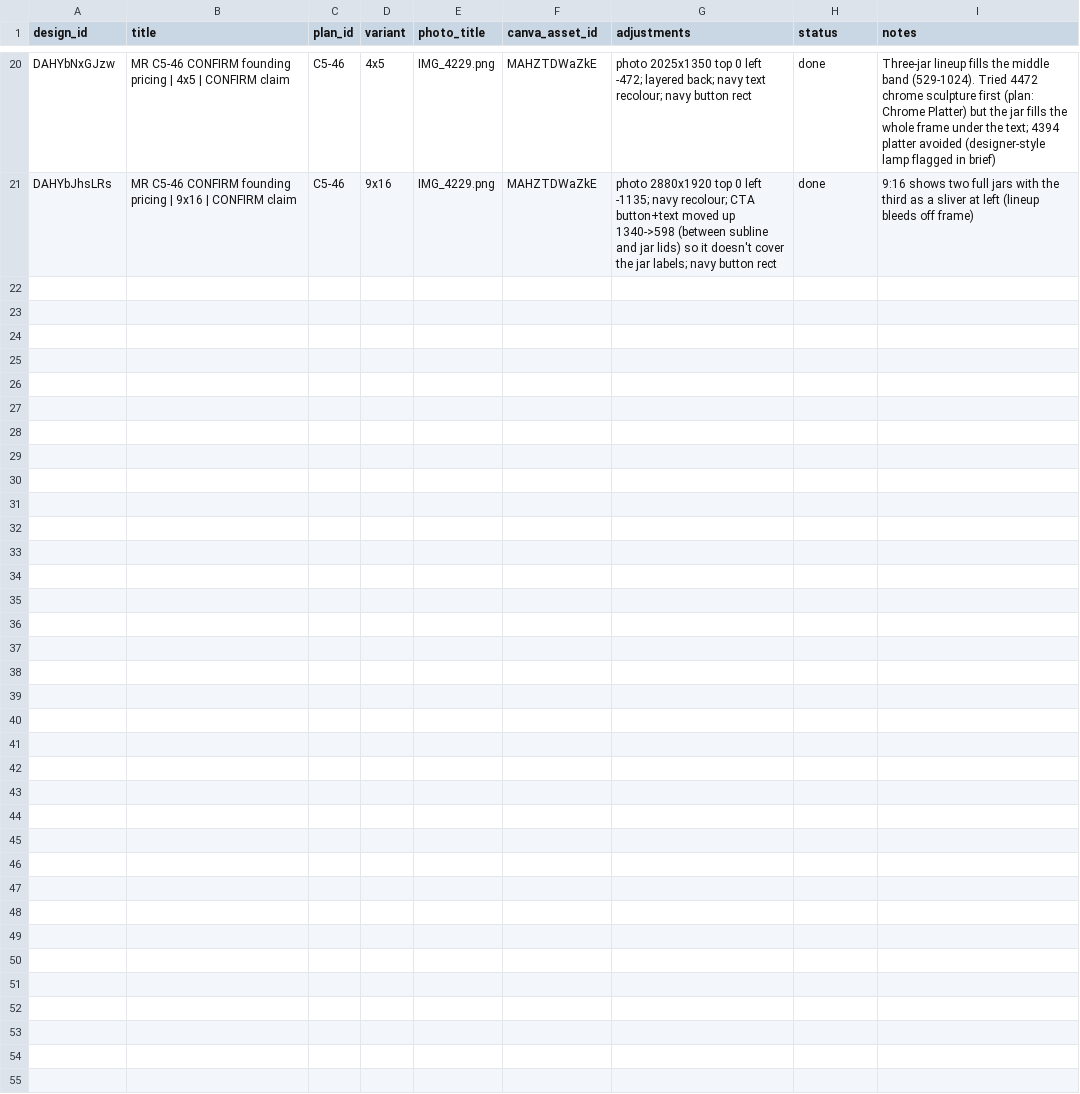
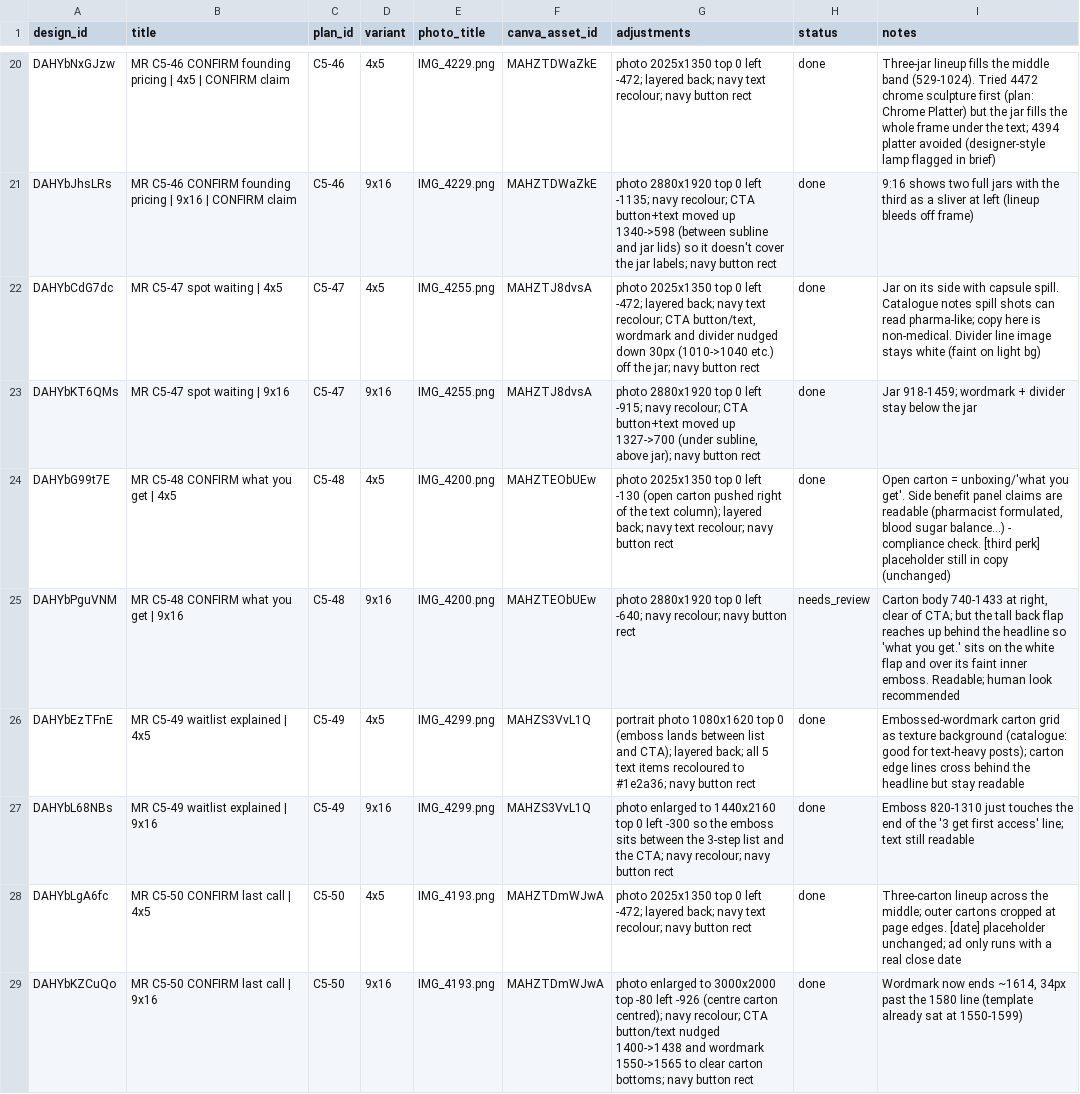
Before and after one commit to lolitsicy/personal-brand, a CSV file: research/shoot/placements-c4-c5.csv, drawn as a sheet; only a part is shown, gaps mark what is left out.

```diff
--- a/research/shoot/placements-c4-c5.csv
+++ b/research/shoot/placements-c4-c5.csv
@@ -21 +21,9 @@ DAHYbNxGJzw,MR C5-46 CONFIRM founding pricing | 4x5 | CONFIRM claim,C5-46,4x5,IM
 DAHYbJhsLRs,MR C5-46 CONFIRM founding pricing | 9x16 | CONFIRM claim,C5-46,9x16,IMG_4229.png,MAHZTDWaZkE,"photo 2880x1920 top 0 left -1135; navy recolour; CTA button+text moved up 1340->598 (between subline and jar lids) so it doesn't cover the jar labels; navy button rect",done,"9:16 shows two full jars with the third as a sliver at left (lineup bleeds off frame)"
+DAHYbCdG7dc,MR C5-47 spot waiting | 4x5,C5-47,4x5,IMG_4255.png,MAHZTJ8dvsA,"photo 2025x1350 top 0 left -472; layered back; navy text recolour; CTA button/text, wordmark and divider nudged down 30px (1010->1040 etc.) off the jar; navy button rect",done,"Jar on its side with capsule spill. Catalogue notes spill shots can read pharma-like; copy here is non-medical. Divider line image stays white (faint on light bg)"
+DAHYbKT6QMs,MR C5-47 spot waiting | 9x16,C5-47,9x16,IMG_4255.png,MAHZTJ8dvsA,"photo 2880x1920 top 0 left -915; navy recolour; CTA button+text moved up 1327->700 (under subline, above jar); navy button rect",done,"Jar 918-1459; wordmark + divider stay below the jar"
+DAHYbG99t7E,MR C5-48 CONFIRM what you get | 4x5,C5-48,4x5,IMG_4200.png,MAHZTEObUEw,"photo 2025x1350 top 0 left -130 (open carton pushed right of the text column); layered back; navy text recolour; navy button rect",done,"Open carton = unboxing/'what you get'. Side benefit panel claims are readable (pharmacist formulated, blood sugar balance...) - compliance check. [third perk] placeholder still in copy (unchanged)"
+DAHYbPguVNM,MR C5-48 CONFIRM what you get | 9x16,C5-48,9x16,IMG_4200.png,MAHZTEObUEw,"photo 2880x1920 top 0 left -640; navy recolour; navy button rect",needs_review,"Carton body 740-1433 at right, clear of CTA; but the tall back flap reaches up behind the headline so 'what you get.' sits on the white flap and over its faint inner emboss. Readable; human look recommended"
+DAHYbEzTFnE,MR C5-49 waitlist explained | 4x5,C5-49,4x5,IMG_4299.png,MAHZS3VvL1Q,"portrait photo 1080x1620 top 0 (emboss lands between list and CTA); layered back; all 5 text items recoloured to #1e2a36; navy button rect",done,"Embossed-wordmark carton grid as texture background (catalogue: good for text-heavy posts); carton edge lines cross behind the headline but stay readable"
+DAHYbL68NBs,MR C5-49 waitlist explained | 9x16,C5-49,9x16,IMG_4299.png,MAHZS3VvL1Q,"photo enlarged to 1440x2160 top 0 left -300 so the emboss sits between the 3-step list and the CTA; navy recolour; navy button rect",done,"Emboss 820-1310 just touches the end of the '3 get first access' line; text still readable"
+DAHYbLgA6fc,MR C5-50 CONFIRM last call | 4x5,C5-50,4x5,IMG_4193.png,MAHZTDmWJwA,"photo 2025x1350 top 0 left -472; layered back; navy text recolour; navy button rect",done,"Three-carton lineup across the middle; outer cartons cropped at page edges. [date] placeholder unchanged; ad only runs with a real close date"
+DAHYbKZCuQo,MR C5-50 CONFIRM last call | 9x16,C5-50,9x16,IMG_4193.png,MAHZTDmWJwA,"photo enlarged to 3000x2000 top -80 left -926 (centre carton centred); navy recolour; CTA button/text nudged 1400->1438 and wordmark 1550->1565 to clear carton bottoms; navy button rect",done,"Wordmark now ends ~1614, 34px past the 1580 line (template already sat at 1550-1599)"
```
Also changed, not shown: research/shoot/placements-c2-c3.csv, research/shoot/placements-launch.csv, 1 other file.
